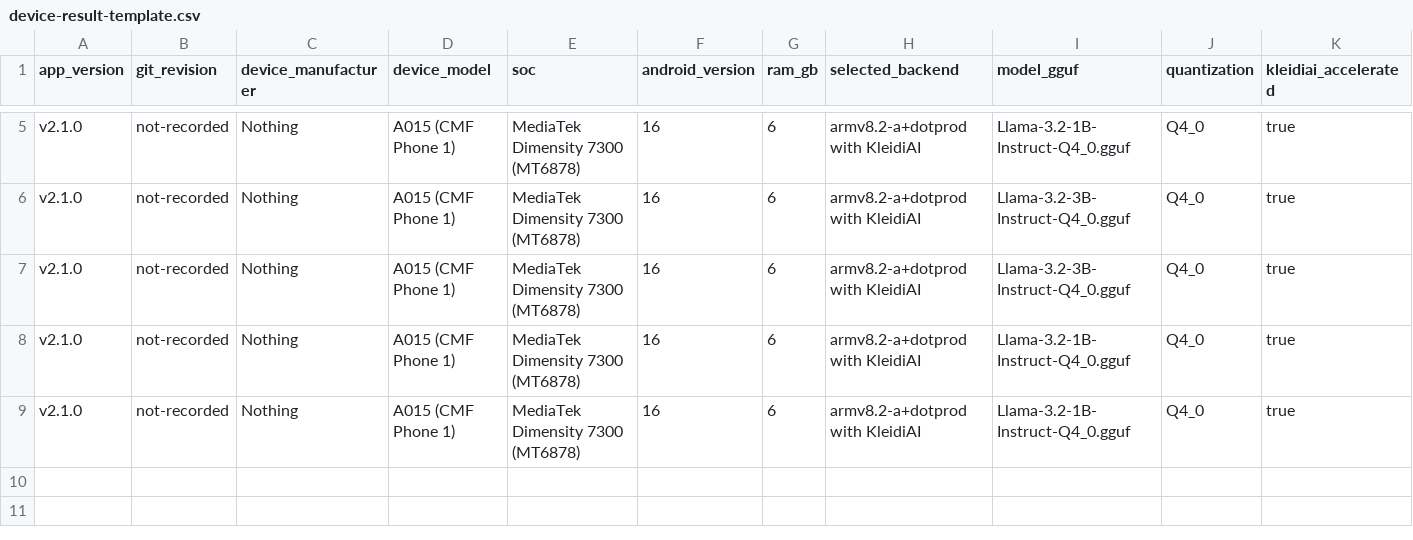
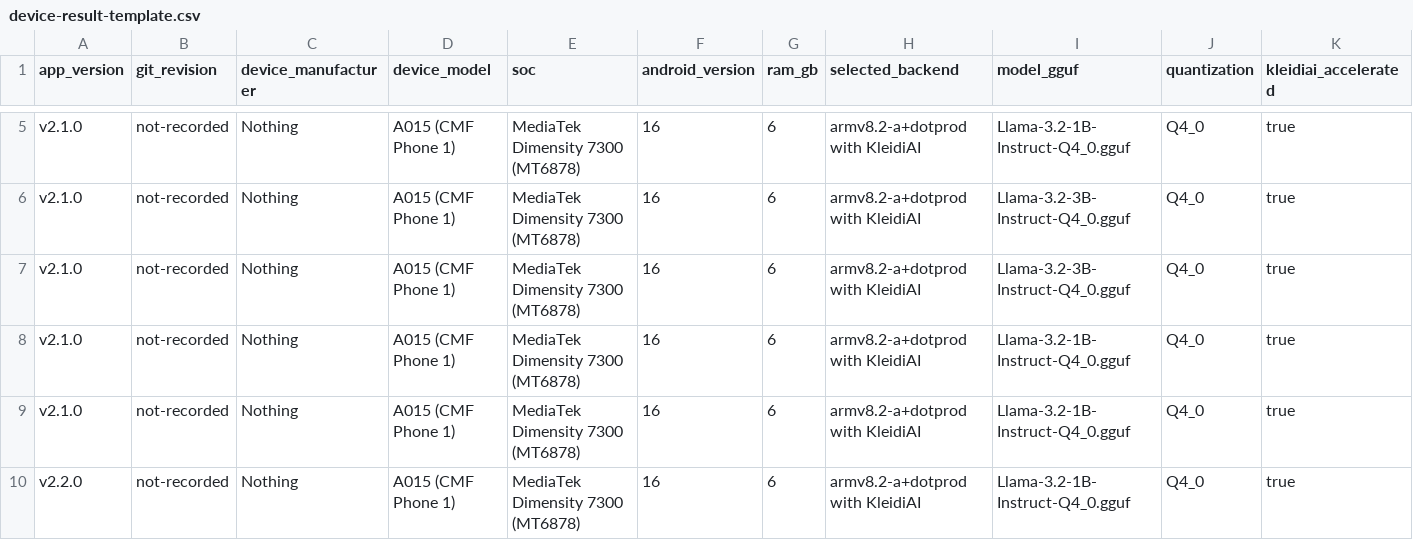
Before and after one commit to kkjjkamal123/ENTITY---Arm-Create-AI-Optimization-Challenge, a CSV file: benchmarks/device-result-template.csv, drawn as a sheet; only a part is shown, gaps mark what is left out; rows hold the shown columns only; the diff names each change by its address in the sheet, - before the commit and + after, or states it on an @@ line.

Commit message:
Add first unplugged 3-run Q4_0 ablation dataset; fix misleading affinity_naive CSV label

```diff
--- a/benchmarks/device-result-template.csv
+++ b/benchmarks/device-result-template.csv
+row 10: v2.2.0 | not-recorded | Nothing | A015 (CMF Phone 1) | MediaTek Dimensity 7300 (MT6878) | 16 | 6 | armv8.2-a+dotprod with KleidiAI | Llama-3.2-1B-Instruct-Q4_0.gguf | Q4_0 | true
```
Also changed, not shown: 5 other files.
